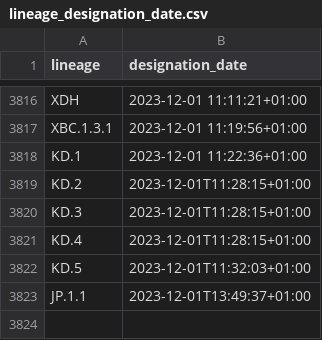
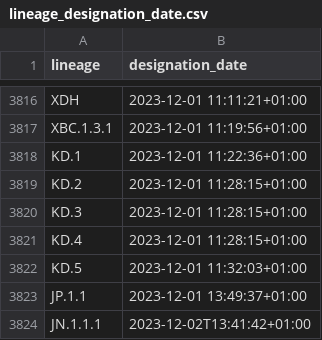
Before and after one commit to ciscorucinski/pango-designation-dates, a CSV file: data/lineage_designation_date.csv, drawn as a sheet; only a part is shown, gaps mark what is left out.

```diff
--- a/data/lineage_designation_date.csv
+++ b/data/lineage_designation_date.csv
@@ -3818,6 +3818,7 @@ XBC.1.3.1,2023-12-01 11:19:56+01:00
 KD.1,2023-12-01 11:22:36+01:00
-KD.2,2023-12-01T11:28:15+01:00
-KD.3,2023-12-01T11:28:15+01:00
-KD.4,2023-12-01T11:28:15+01:00
-KD.5,2023-12-01T11:32:03+01:00
-JP.1.1,2023-12-01T13:49:37+01:00
+KD.2,2023-12-01 11:28:15+01:00
+KD.3,2023-12-01 11:28:15+01:00
+KD.4,2023-12-01 11:28:15+01:00
+KD.5,2023-12-01 11:32:03+01:00
+JP.1.1,2023-12-01 13:49:37+01:00
+JN.1.1.1,2023-12-02T13:41:42+01:00
```
Also changed, not shown: 1 other file.
